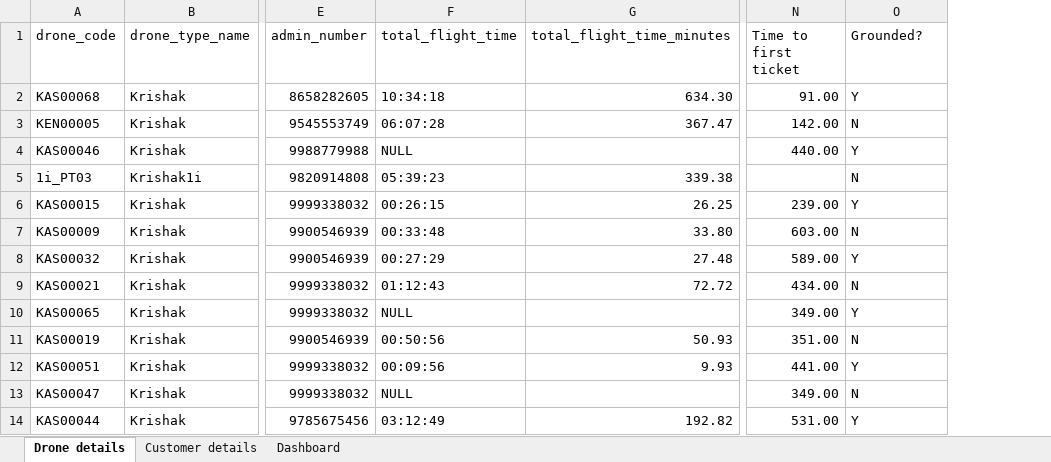
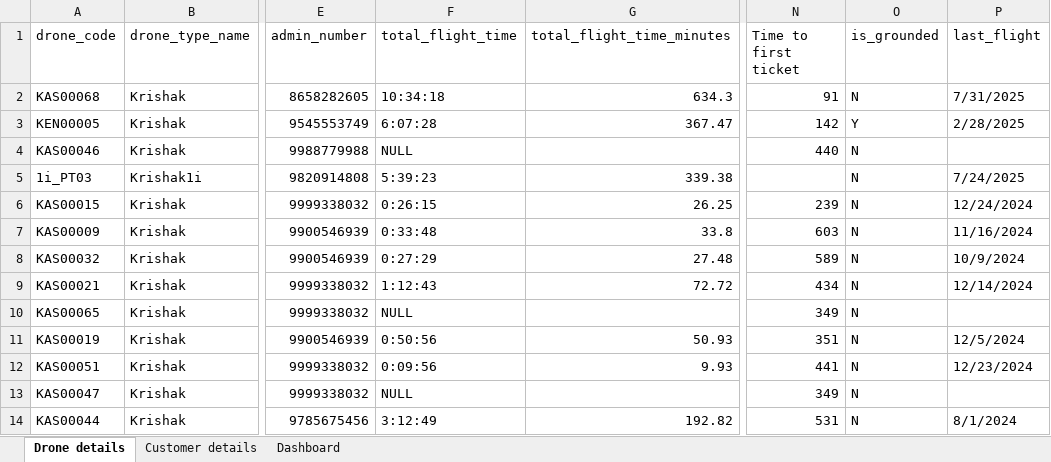
Before and after one commit to rongenaero/Dronedash, an Excel workbook: drone_data.xlsx, sheet Drone details, drawn as a sheet; only a part is shown, gaps mark what is left out; values as stored, in another font and other column widths than the file's, no cell formats; the diff covers the shown part only; the diff names each change by its address in the sheet, - before the commit and + after, or states it on an @@ line.

```diff
--- a/drone_data.xlsx (sheet Drone details)
+++ b/drone_data.xlsx (sheet Drone details)
+column P (last_flight), rows 2-14: 7/31/2025 | 2/28/2025 |  | 7/24/2025 | 12/24/2024 | 11/16/2024 | 10/9/2024 | 12/14/2024 |  | 12/5/2024 | 12/23/2024 |  | 8/1/2024
-O1: Grounded?
+O1: is_grounded
-G2 (total_flight_time_minutes): 634.30
+G2 (total_flight_time_minutes): 634.3
-N2 (Time to first ticket): 91.00
+N2 (Time to first ticket): 91
-O2 (is_grounded): Y
+O2 (is_grounded): N
-F3 (total_flight_time): 06:07:28
+F3 (total_flight_time): 6:07:28
-N3 (Time to first ticket): 142.00
+N3 (Time to first ticket): 142
-O3 (is_grounded): N
+O3 (is_grounded): Y
-N4 (Time to first ticket): 440.00
+N4 (Time to first ticket): 440
-O4 (is_grounded): Y
+O4 (is_grounded): N
-F5 (total_flight_time): 05:39:23
+F5 (total_flight_time): 5:39:23
-F6 (total_flight_time): 00:26:15
+F6 (total_flight_time): 0:26:15
-N6 (Time to first ticket): 239.00
+N6 (Time to first ticket): 239
-O6 (is_grounded): Y
+O6 (is_grounded): N
-F7 (total_flight_time): 00:33:48
+F7 (total_flight_time): 0:33:48
-G7 (total_flight_time_minutes): 33.80
+G7 (total_flight_time_minutes): 33.8
-N7 (Time to first ticket): 603.00
+N7 (Time to first ticket): 603
-F8 (total_flight_time): 00:27:29
+F8 (total_flight_time): 0:27:29
-N8 (Time to first ticket): 589.00
+N8 (Time to first ticket): 589
-O8 (is_grounded): Y
+O8 (is_grounded): N
-F9 (total_flight_time): 01:12:43
+F9 (total_flight_time): 1:12:43
-N9 (Time to first ticket): 434.00
+N9 (Time to first ticket): 434
-N10 (Time to first ticket): 349.00
+N10 (Time to first ticket): 349
-O10 (is_grounded): Y
+O10 (is_grounded): N
-F11 (total_flight_time): 00:50:56
+F11 (total_flight_time): 0:50:56
-N11 (Time to first ticket): 351.00
+N11 (Time to first ticket): 351
-F12 (total_flight_time): 00:09:56
+F12 (total_flight_time): 0:09:56
-N12 (Time to first ticket): 441.00
+N12 (Time to first ticket): 441
-O12 (is_grounded): Y
+O12 (is_grounded): N
-N13 (Time to first ticket): 349.00
+N13 (Time to first ticket): 349
-F14 (total_flight_time): 03:12:49
+F14 (total_flight_time): 3:12:49
-N14 (Time to first ticket): 531.00
+N14 (Time to first ticket): 531
-O14 (is_grounded): Y
+O14 (is_grounded): N
```
Also changed, not shown: 813 edited cells elsewhere in this sheet, cell formats, formulas that keep their value, 2 other files.
